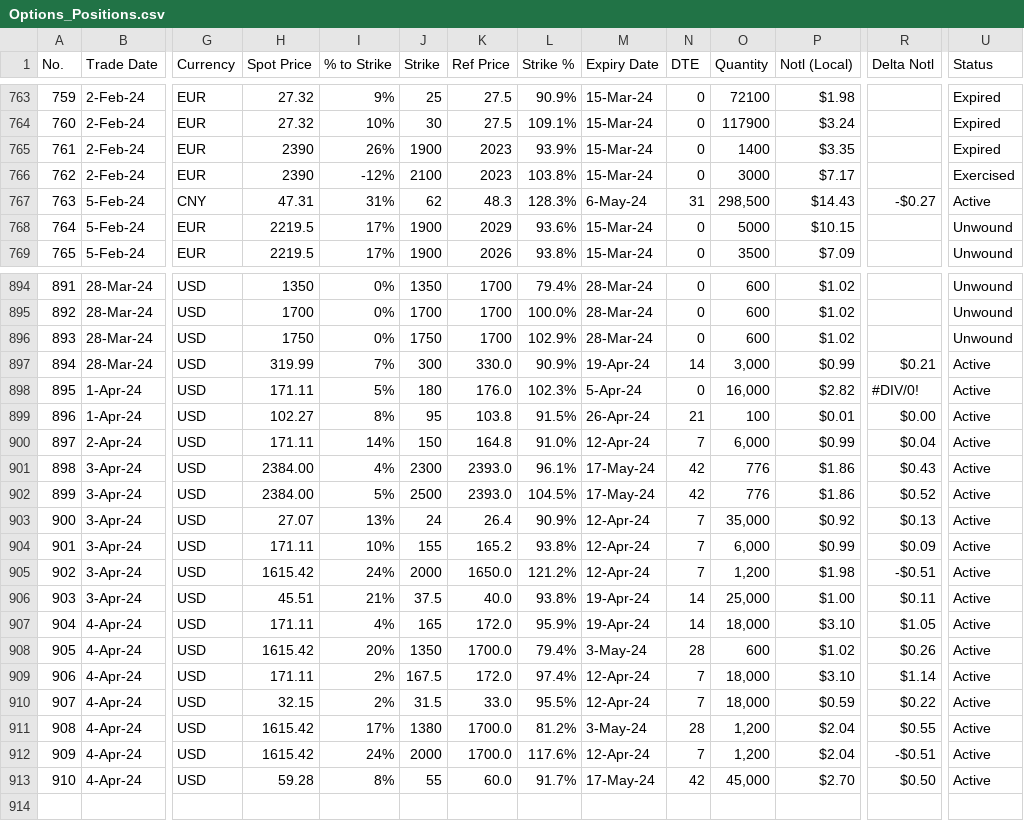
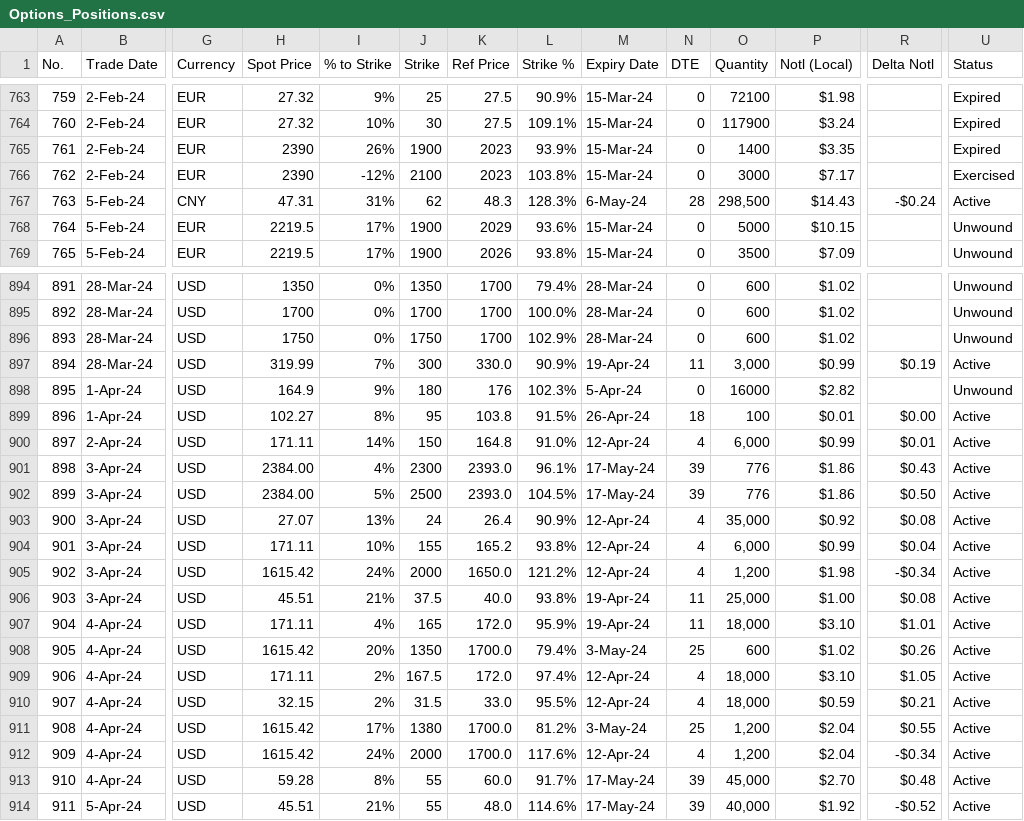
Before and after one commit to papatr33/AOB, a CSV file: Options_Positions.csv, drawn as a sheet; only a part is shown, gaps mark what is left out; rows hold the shown columns only; the diff covers the shown part only; the diff names each change by its address in the sheet, - before the commit and + after, or states it on an @@ line.

Commit message:
Add files via upload

```diff
--- a/Options_Positions.csv
+++ b/Options_Positions.csv
-N767 (DTE): 31
+N767 (DTE): 28
-R767 (Delta Notl): -$0.27
+R767 (Delta Notl): -$0.24
-N897 (DTE): 14
+N897 (DTE): 11
-R897 (Delta Notl): $0.21
+R897 (Delta Notl): $0.19
-H898 (Spot Price): 171.11
+H898 (Spot Price): 164.9
-I898 (% to Strike): 5%
+I898 (% to Strike): 9%
-K898 (Ref Price): 176.0
+K898 (Ref Price): 176
-O898 (Quantity): 16,000
+O898 (Quantity): 16000
-R898 (Delta Notl): #DIV/0!
+R898 (Delta Notl): (empty)
-U898 (Status): Active
+U898 (Status): Unwound
-N899 (DTE): 21
+N899 (DTE): 18
-N900 (DTE): 7
+N900 (DTE): 4
-R900 (Delta Notl): $0.04
+R900 (Delta Notl): $0.01
-N901:N902 (DTE): 42
+N901:N902 (DTE): 39
-R902 (Delta Notl): $0.52
+R902 (Delta Notl): $0.50
-N903:N905 (DTE): 7
+N903:N905 (DTE): 4
-R903 (Delta Notl): $0.13
+R903 (Delta Notl): $0.08
-R904 (Delta Notl): $0.09
+R904 (Delta Notl): $0.04
-R905 (Delta Notl): -$0.51
+R905 (Delta Notl): -$0.34
-N906:N907 (DTE): 14
+N906:N907 (DTE): 11
-R906 (Delta Notl): $0.11
+R906 (Delta Notl): $0.08
-R907 (Delta Notl): $1.05
+R907 (Delta Notl): $1.01
-N908 (DTE): 28
+N908 (DTE): 25
-N909:N910 (DTE): 7
+N909:N910 (DTE): 4
-R909 (Delta Notl): $1.14
+R909 (Delta Notl): $1.05
-R910 (Delta Notl): $0.22
+R910 (Delta Notl): $0.21
-N911 (DTE): 28
+N911 (DTE): 25
-N912 (DTE): 7
+N912 (DTE): 4
-R912 (Delta Notl): -$0.51
+R912 (Delta Notl): -$0.34
-N913 (DTE): 42
+N913 (DTE): 39
-R913 (Delta Notl): $0.50
+R913 (Delta Notl): $0.48
+row 914: 911 | 5-Apr-24 | USD | 45.51 | 21% | 55 | 48.0 | 114.6% | 17-May-24 | 39 | 40,000 | $1.92 | -$0.52 | Active
```
Also changed, not shown: 76 edited cells elsewhere in this file.
